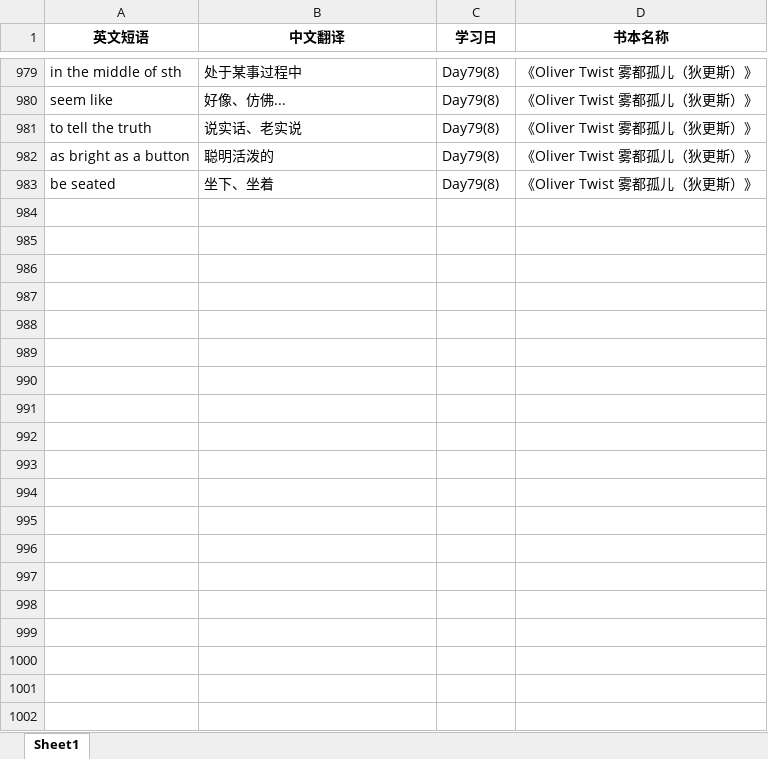
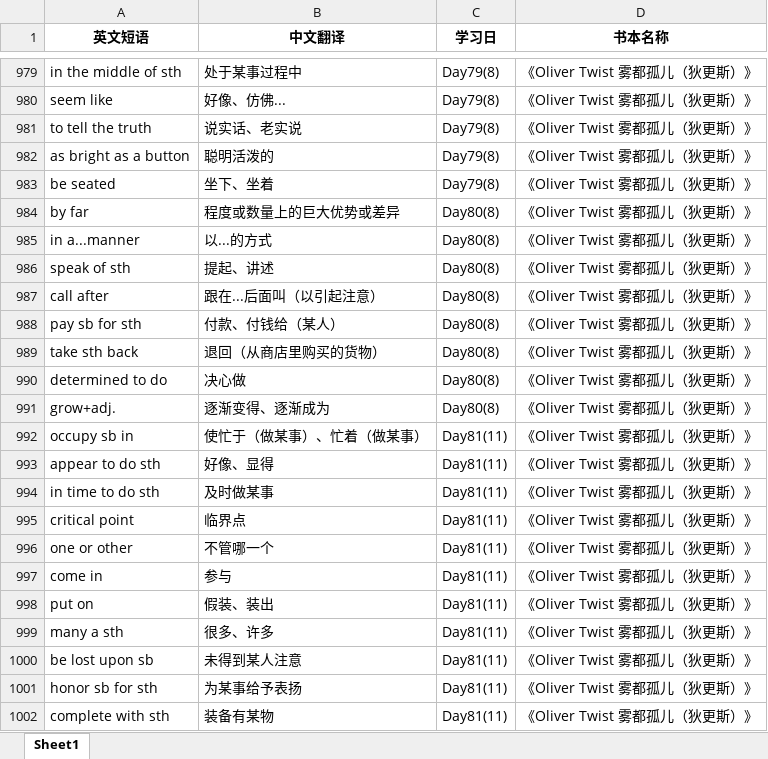
Before and after one commit to sxtiger/English, an Excel workbook: English Phrase.xlsx, sheet Sheet1, drawn as a sheet; only a part is shown, gaps mark what is left out; values as stored, in another font and other column widths than the file's, no borders; the diff names each change by its address in the sheet, - before the commit and + after, or states it on an @@ line.

Commit message:
Update English Phrase.xlsx

```diff
--- a/English Phrase.xlsx (sheet Sheet1)
+++ b/English Phrase.xlsx (sheet Sheet1)
+row 984: by far | 程度或数量上的巨大优势或差异 | Day80(8) | 《Oliver Twist 雾都孤儿（狄更斯）》
+row 985: in a...manner | 以...的方式 | Day80(8) | 《Oliver Twist 雾都孤儿（狄更斯）》
+row 986: speak of sth | 提起、讲述 | Day80(8) | 《Oliver Twist 雾都孤儿（狄更斯）》
+row 987: call after | 跟在...后面叫（以引起注意） | Day80(8) | 《Oliver Twist 雾都孤儿（狄更斯）》
+row 988: pay sb for sth | 付款、付钱给（某人） | Day80(8) | 《Oliver Twist 雾都孤儿（狄更斯）》
+row 989: take sth back | 退回（从商店里购买的货物） | Day80(8) | 《Oliver Twist 雾都孤儿（狄更斯）》
+row 990: determined to do | 决心做 | Day80(8) | 《Oliver Twist 雾都孤儿（狄更斯）》
+row 991: grow+adj. | 逐渐变得、逐渐成为 | Day80(8) | 《Oliver Twist 雾都孤儿（狄更斯）》
+row 992: occupy sb in | 使忙于（做某事）、忙着（做某事） | Day81(11) | 《Oliver Twist 雾都孤儿（狄更斯）》
+row 993: appear to do sth | 好像、显得 | Day81(11) | 《Oliver Twist 雾都孤儿（狄更斯）》
+row 994: in time to do sth | 及时做某事 | Day81(11) | 《Oliver Twist 雾都孤儿（狄更斯）》
+row 995: critical point | 临界点 | Day81(11) | 《Oliver Twist 雾都孤儿（狄更斯）》
+row 996: one or other | 不管哪一个 | Day81(11) | 《Oliver Twist 雾都孤儿（狄更斯）》
+row 997: come in | 参与 | Day81(11) | 《Oliver Twist 雾都孤儿（狄更斯）》
+row 998: put on | 假装、装出 | Day81(11) | 《Oliver Twist 雾都孤儿（狄更斯）》
+row 999: many a sth | 很多、许多 | Day81(11) | 《Oliver Twist 雾都孤儿（狄更斯）》
+row 1000: be lost upon sb | 未得到某人注意 | Day81(11) | 《Oliver Twist 雾都孤儿（狄更斯）》
+row 1001: honor sb for sth | 为某事给予表扬 | Day81(11) | 《Oliver Twist 雾都孤儿（狄更斯）》
+row 1002: complete with sth | 装备有某物 | Day81(11) | 《Oliver Twist 雾都孤儿（狄更斯）》
```
